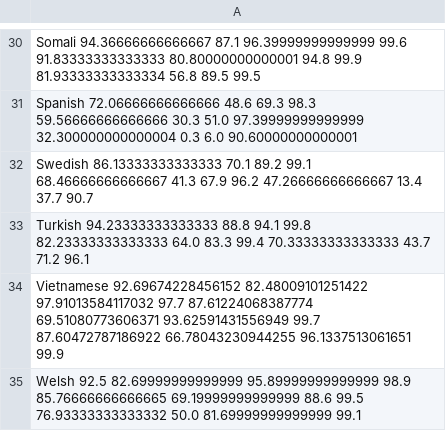
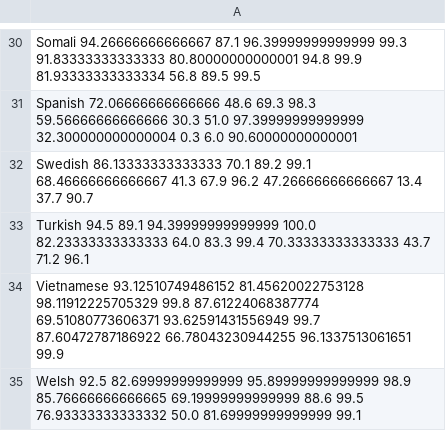
Before and after one commit to pemistahl/lingua, a CSV file: accuracy-reports/aggregated-accuracy-values.csv, drawn as a sheet; only a part is shown, gaps mark what is left out; the diff covers the shown part only; the diff names each change by its address in the sheet, - before the commit and + after, or states it on an @@ line.

```diff
--- a/accuracy-reports/aggregated-accuracy-values.csv
+++ b/accuracy-reports/aggregated-accuracy-values.csv
-A30: Somali 94.36666666666667 87.1 96.39999999999999 99.6 91.83333333333333 80.80000000000001…
+A30: Somali 94.26666666666667 87.1 96.39999999999999 99.3 91.83333333333333 80.80000000000001…
-A33: Turkish 94.23333333333333 88.8 94.1 99.8 82.23333333333333 64.0…
+A33: Turkish 94.5 89.1 94.39999999999999 100.0 82.23333333333333 64.0…
-A34: Vietnamese 92.69674228456152 82.48009101251422 97.91013584117032 97.7 87.61224068387774 69.51080773606371…
+A34: Vietnamese 93.12510749486152 81.45620022753128 98.11912225705329 99.8 87.61224068387774 69.51080773606371…
```
Also changed, not shown: 20 edited cells elsewhere in this file, 8 other files.
